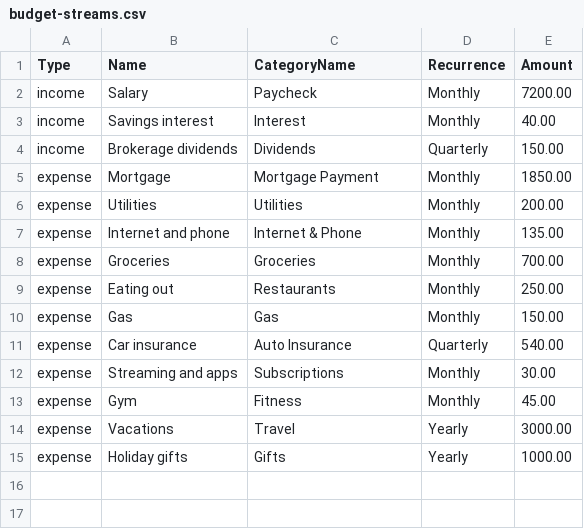
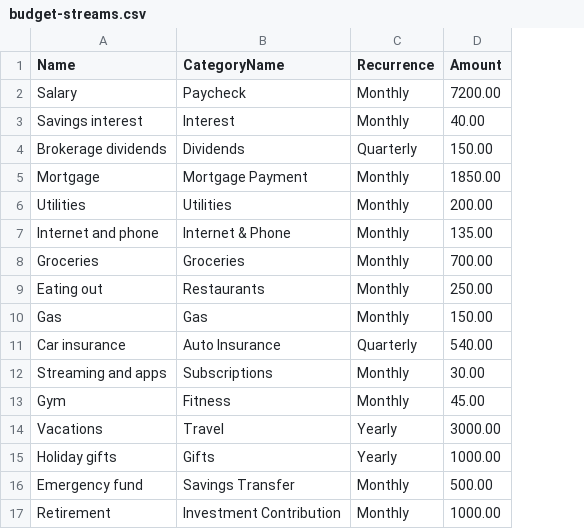
Before and after one commit to Cynicollision/moped-finance, a CSV file: server/seed-data/budget-streams.csv, drawn as a sheet; removed rows and columns are numbered as before the commit, all else as after; the diff names each change by its address in the sheet, - before the commit and + after, or states it on an @@ line.

Commit message:
Budget redesign: Savings, Left over, period switch, side panel for streams (#25)

```diff
--- a/server/seed-data/budget-streams.csv
+++ b/server/seed-data/budget-streams.csv
-column A (Type), rows 2-15: income | income | income | expense | expense | expense | expense | expense | expense | expense | expense | expense | expense | expense
+row 16: Emergency fund | Savings Transfer | Monthly | 500.00
+row 17: Retirement | Investment Contribution | Monthly | 1000.00
```
Also changed, not shown: 37 other files.
